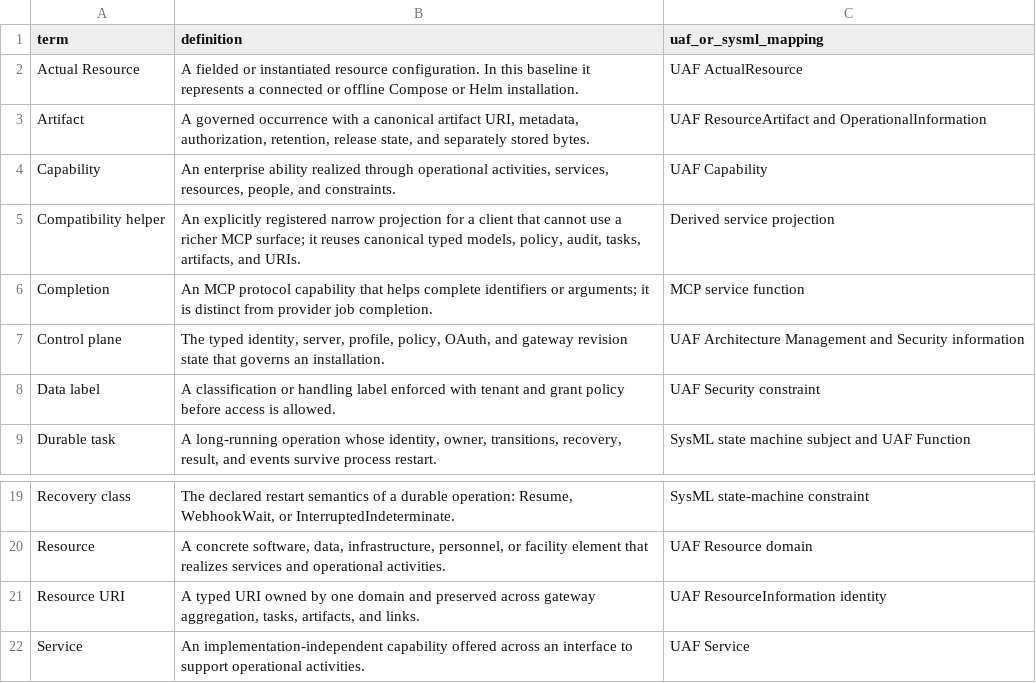
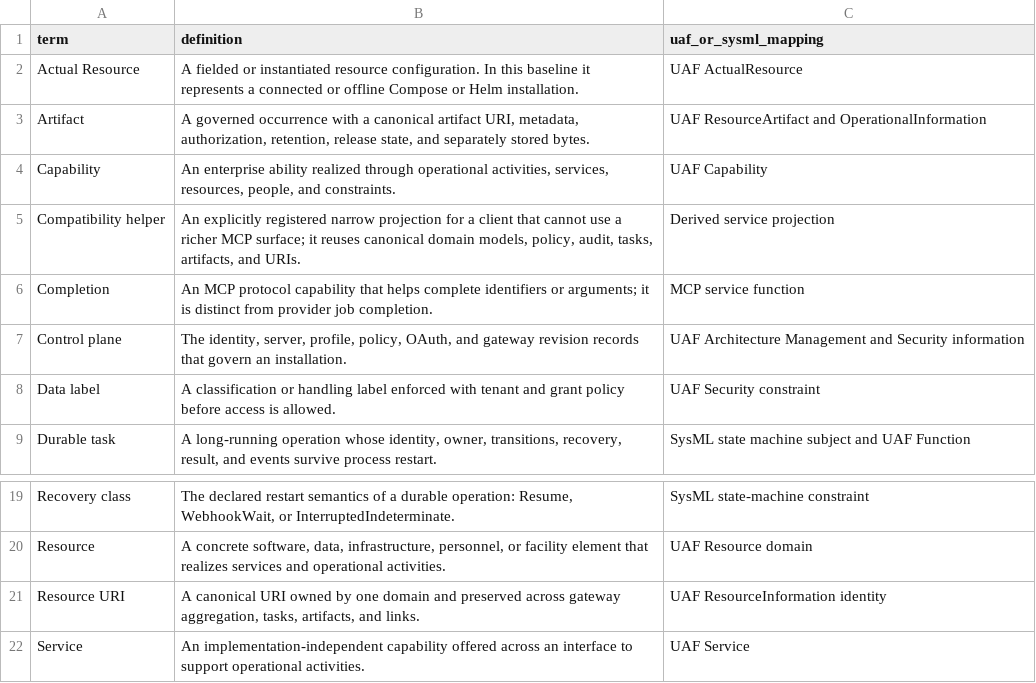
Before and after one commit to BiomaAI/veoveo, a CSV file: docs/architecture/catalogs/model-glossary.csv, drawn as a sheet; only a part is shown, gaps mark what is left out.

```diff
--- a/docs/architecture/catalogs/model-glossary.csv
+++ b/docs/architecture/catalogs/model-glossary.csv
@@ -4,5 +4,5 @@ Artifact,"A governed occurrence with a canonical artifact URI, metadata, authori
 Capability,"An enterprise ability realized through operational activities, services, resources, people, and constraints.",UAF Capability
-Compatibility helper,"An explicitly registered narrow projection for a client that cannot use a richer MCP surface; it reuses canonical typed models, policy, audit, tasks, artifacts, and URIs.",Derived service projection
+Compatibility helper,"An explicitly registered narrow projection for a client that cannot use a richer MCP surface; it reuses canonical domain models, policy, audit, tasks, artifacts, and URIs.",Derived service projection
 Completion,"An MCP protocol capability that helps complete identifiers or arguments; it is distinct from provider job completion.",MCP service function
-Control plane,"The typed identity, server, profile, policy, OAuth, and gateway revision state that governs an installation.",UAF Architecture Management and Security information
+Control plane,"The identity, server, profile, policy, OAuth, and gateway revision records that govern an installation.",UAF Architecture Management and Security information
 Data label,"A classification or handling label enforced with tenant and grant policy before access is allowed.",UAF Security constraint
@@ -20,3 +20,3 @@ Recovery class,"The declared restart semantics of a durable operation: Resume, W
 Resource,"A concrete software, data, infrastructure, personnel, or facility element that realizes services and operational activities.",UAF Resource domain
-Resource URI,"A typed URI owned by one domain and preserved across gateway aggregation, tasks, artifacts, and links.",UAF ResourceInformation identity
+Resource URI,"A canonical URI owned by one domain and preserved across gateway aggregation, tasks, artifacts, and links.",UAF ResourceInformation identity
 Service,"An implementation-independent capability offered across an interface to support operational activities.",UAF Service
```
Also changed, not shown: docs/architecture/catalogs/interfaces-and-protocols.csv, docs/architecture/catalogs/requirements-traceability.csv, 29 other files.
